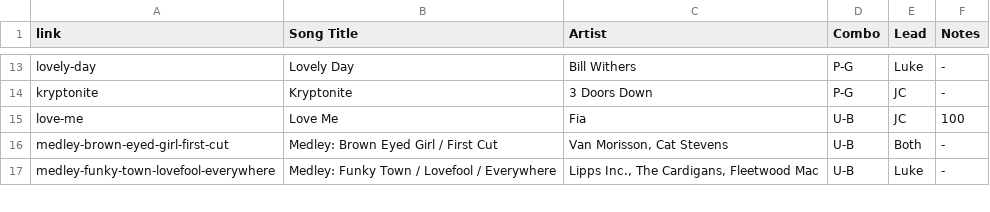
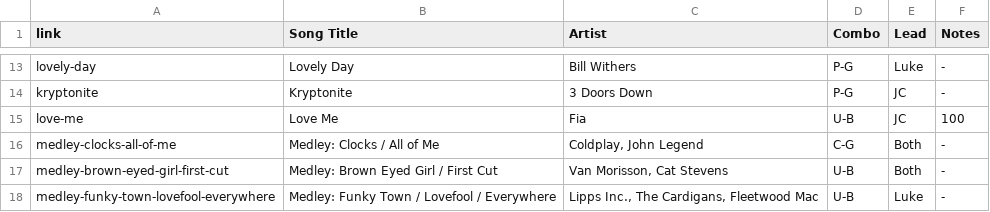
Before and after one commit to TMNTfever/TMNTfever.github.io, a TSV file: setlists/list-extra.tsv, drawn as a sheet; only a part is shown, gaps mark what is left out; the diff names each change by its address in the sheet, - before the commit and + after, or states it on an @@ line.

Commit message:
Update list-extra.tsv

```diff
--- a/setlists/list-extra.tsv
+++ b/setlists/list-extra.tsv
+row 16: medley-clocks-all-of-me | Medley: Clocks / All of Me | Coldplay, John Legend | C-G | Both | -
```
